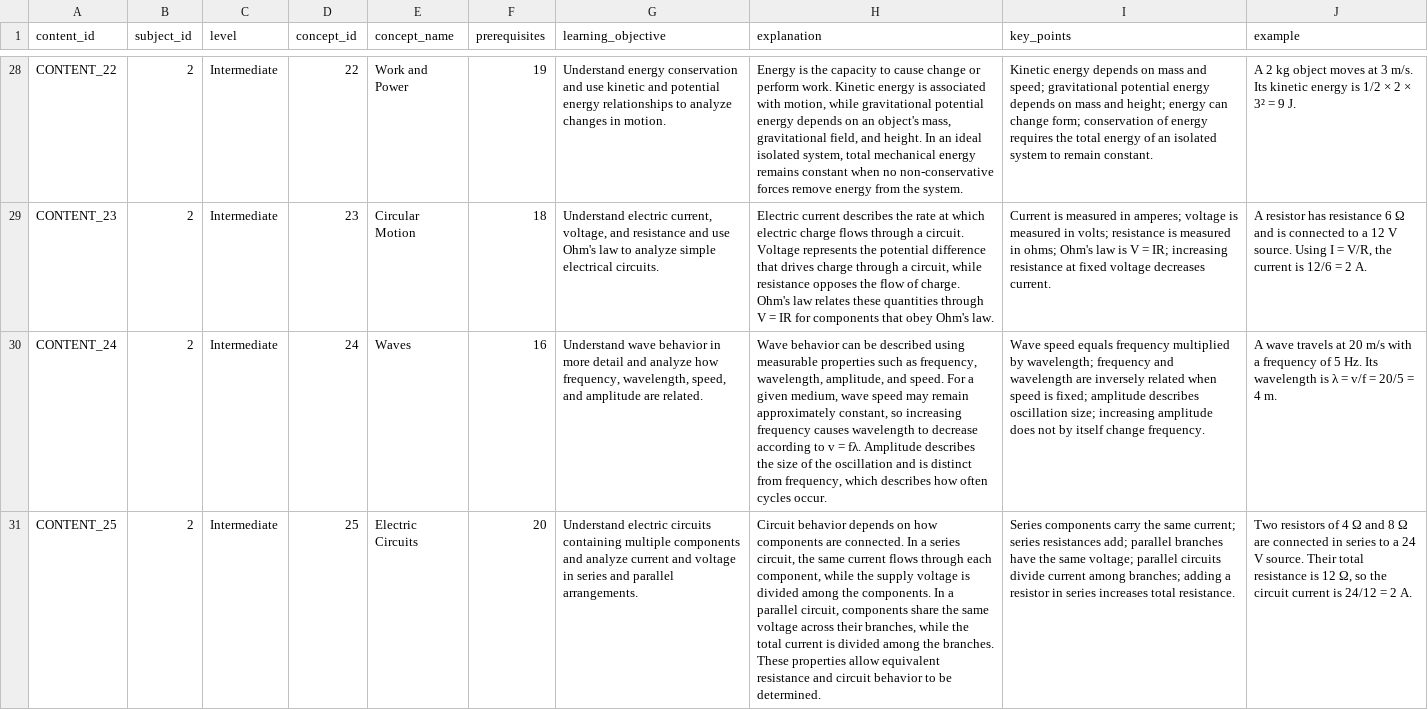
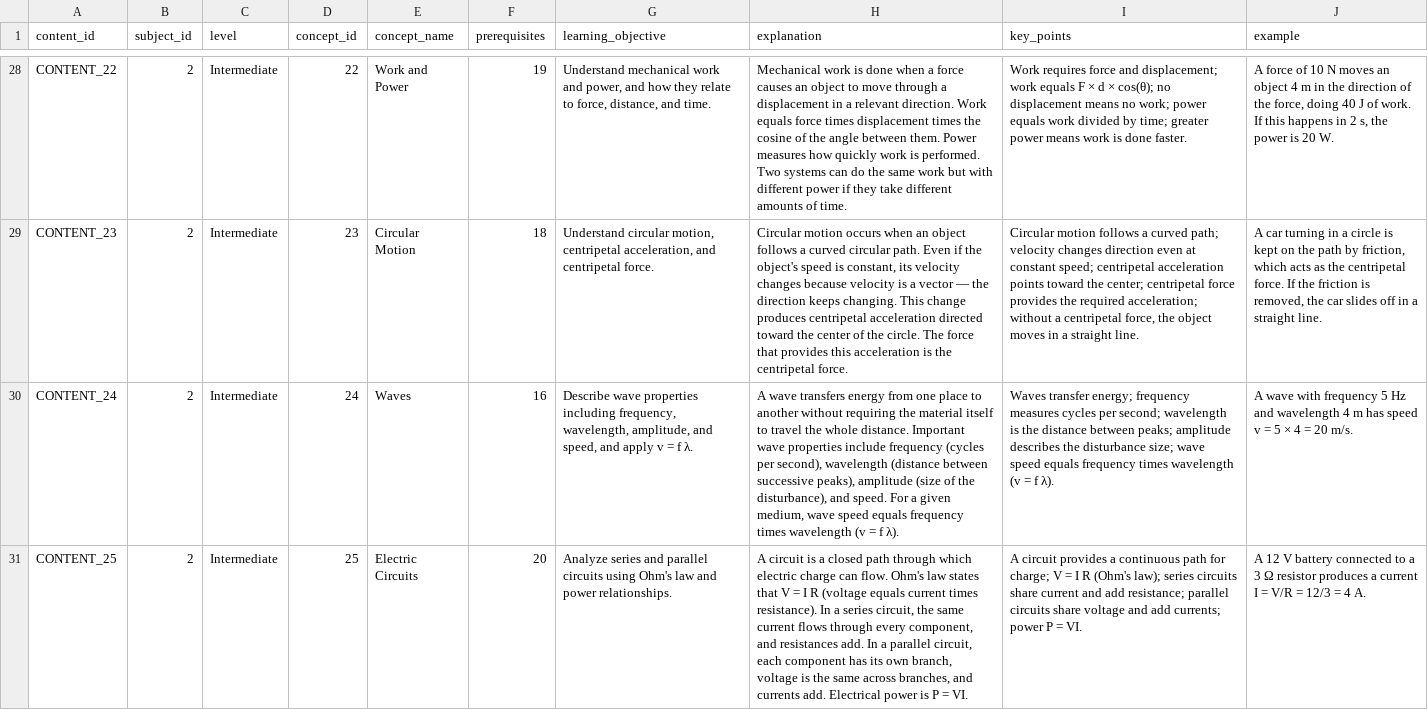
Before and after one commit to qamarsobhy7-source/Smart-Knowledge-Gap-System, a CSV file: data/learning_content_FINAL.csv, drawn as a sheet; only a part is shown, gaps mark what is left out; the diff covers the shown part only; the diff names each change by its address in the sheet, - before the commit and + after, or states it on an @@ line.

Commit message:
fix: correct learning content mapping for Math, Physics, and CS concepts

```diff
--- a/data/learning_content_FINAL.csv
+++ b/data/learning_content_FINAL.csv
-G28 (learning_objective): Understand energy conservation and use kinetic and potential energy relationships to analyze changes in motion.
+G28 (learning_objective): Understand mechanical work and power, and how they relate to force, distance, and time.
-H28 (explanation): Energy is the capacity to cause change or perform work. Kinetic energy is associated with motion, while gravitational potential energy depends on an object's mass, gravitational field, and height. In an ideal isolated system, total mechanical energy remains constant when no non-conservative forces remove energy from the system.
+H28 (explanation): Mechanical work is done when a force causes an object to move through a displacement in a relevant direction. Work equals force times displacement times the cosine of the angle between them. Power measures how quickly work is performed. Two systems can do the same work but with different power if they take different amounts of time.
-I28 (key_points): Kinetic energy depends on mass and speed; gravitational potential energy depends on mass and height; energy can change form; conservation of energy requires the total energy of an isolated system to remain constant.
+I28 (key_points): Work requires force and displacement; work equals F × d × cos(θ); no displacement means no work; power equals work divided by time; greater power means work is done faster.
-J28 (example): A 2 kg object moves at 3 m/s. Its kinetic energy is 1/2 × 2 × 3² = 9 J.
+J28 (example): A force of 10 N moves an object 4 m in the direction of the force, doing 40 J of work. If this happens in 2 s, the power is 20 W.
-G29 (learning_objective): Understand electric current, voltage, and resistance and use Ohm's law to analyze simple electrical circuits.
+G29 (learning_objective): Understand circular motion, centripetal acceleration, and centripetal force.
-H29 (explanation): Electric current describes the rate at which electric charge flows through a circuit. Voltage represents the potential difference that drives charge through a circuit, while resistance opposes the flow of charge. Ohm's law relates these quantities through V = IR for components that obey Ohm's law.
+H29 (explanation): Circular motion occurs when an object follows a curved circular path. Even if the object's speed is constant, its velocity changes because velocity is a vector — the direction keeps changing. This change produces centripetal acceleration directed toward the center of the circle. The force that provides this acceleration is the centripetal force.
-I29 (key_points): Current is measured in amperes; voltage is measured in volts; resistance is measured in ohms; Ohm's law is V = IR; increasing resistance at fixed voltage decreases current.
+I29 (key_points): Circular motion follows a curved path; velocity changes direction even at constant speed; centripetal acceleration points toward the center; centripetal force provides the required acceleration; without a centripetal force, the object moves in a straight line.
-J29 (example): A resistor has resistance 6 Ω and is connected to a 12 V source. Using I = V/R, the current is 12/6 = 2 A.
+J29 (example): A car turning in a circle is kept on the path by friction, which acts as the centripetal force. If the friction is removed, the car slides off in a straight line.
-G30 (learning_objective): Understand wave behavior in more detail and analyze how frequency, wavelength, speed, and amplitude are related.
+G30 (learning_objective): Describe wave properties including frequency, wavelength, amplitude, and speed, and apply v = f λ.
-H30 (explanation): Wave behavior can be described using measurable properties such as frequency, wavelength, amplitude, and speed. For a given medium, wave speed may remain approximately constant, so increasing frequency causes wavelength to decrease according to v = fλ. Amplitude describes the size of the oscillation and is distinct from frequency, which describes how often cycles occur.
+H30 (explanation): A wave transfers energy from one place to another without requiring the material itself to travel the whole distance. Important wave properties include frequency (cycles per second), wavelength (distance between successive peaks), amplitude (size of the disturbance), and speed. For a given medium, wave speed equals frequency times wavelength (v = f λ).
-I30 (key_points): Wave speed equals frequency multiplied by wavelength; frequency and wavelength are inversely related when speed is fixed; amplitude describes oscillation size; increasing amplitude does not by itself change frequency.
+I30 (key_points): Waves transfer energy; frequency measures cycles per second; wavelength is the distance between peaks; amplitude describes the disturbance size; wave speed equals frequency times wavelength (v = f λ).
-J30 (example): A wave travels at 20 m/s with a frequency of 5 Hz. Its wavelength is λ = v/f = 20/5 = 4 m.
+J30 (example): A wave with frequency 5 Hz and wavelength 4 m has speed v = 5 × 4 = 20 m/s.
-G31 (learning_objective): Understand electric circuits containing multiple components and analyze current and voltage in series and parallel arrangements.
+G31 (learning_objective): Analyze series and parallel circuits using Ohm's law and power relationships.
-H31 (explanation): Circuit behavior depends on how components are connected. In a series circuit, the same current flows through each component, while the supply voltage is divided among the components. In a parallel circuit, components share the same voltage across their branches, while the total current is divided among the branches. These properties allow equivalent resistance and circuit behavior to be determined.
+H31 (explanation): A circuit is a closed path through which electric charge can flow. Ohm's law states that V = I R (voltage equals current times resistance). In a series circuit, the same current flows through every component, and resistances add. In a parallel circuit, each component has its own branch, voltage is the same across branches, and currents add. Electrical power is P = VI.
-I31 (key_points): Series components carry the same current; series resistances add; parallel branches have the same voltage; parallel circuits divide current among branches; adding a resistor in series increases total resistance.
+I31 (key_points): A circuit provides a continuous path for charge; V = I R (Ohm's law); series circuits share current and add resistance; parallel circuits share voltage and add currents; power P = VI.
-J31 (example): Two resistors of 4 Ω and 8 Ω are connected in series to a 24 V source. Their total resistance is 12 Ω, so the circuit current is 24/12 = 2 A.
+J31 (example): A 12 V battery connected to a 3 Ω resistor produces a current I = V/R = 12/3 = 4 A.
```
Also changed, not shown: 124 edited cells elsewhere in this file.
